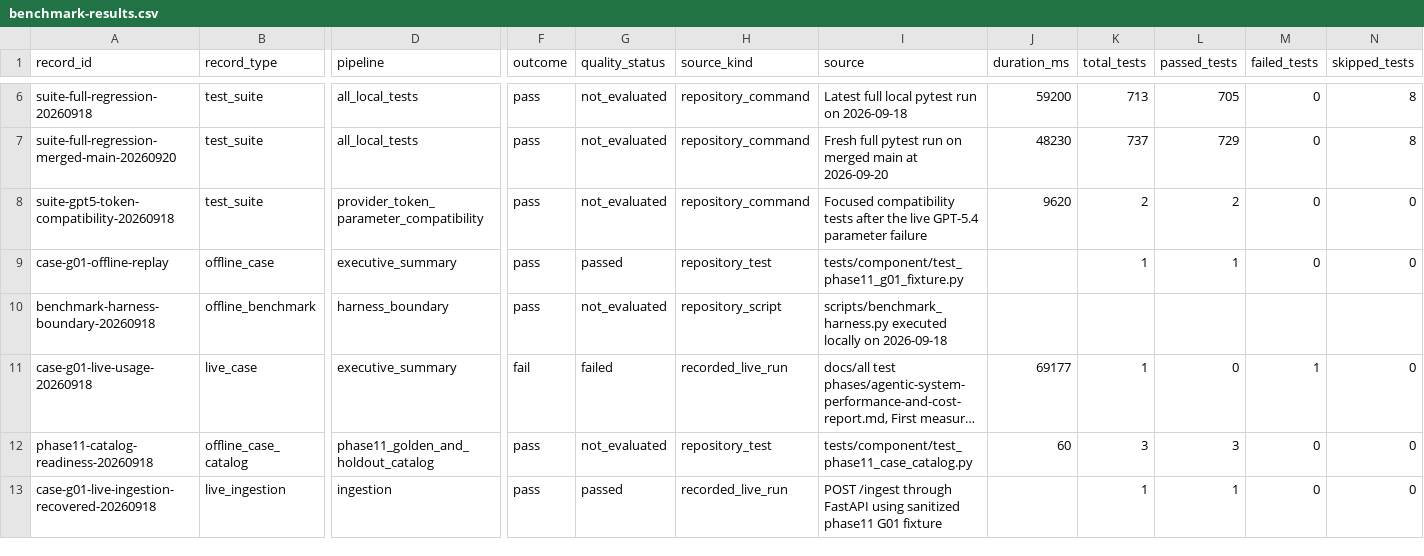
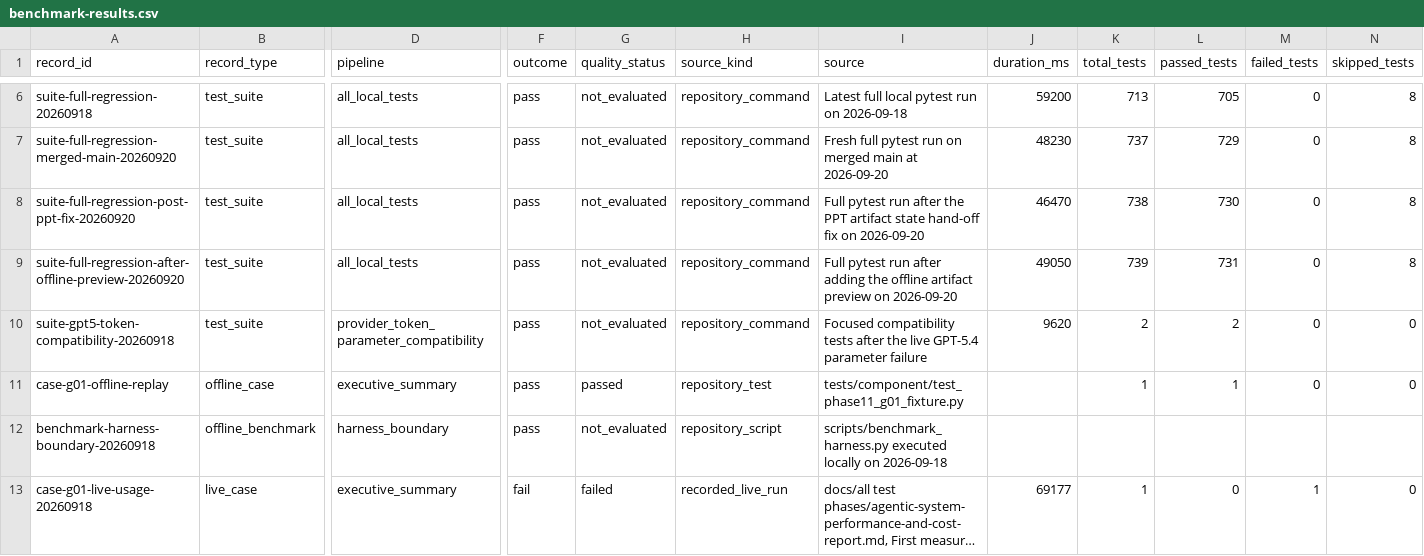
Before and after one commit to udit79/Sudarshan_agentic_core, a CSV file: docs/all test phases/benchmark-results/benchmark-results.csv, drawn as a sheet; only a part is shown, gaps mark what is left out; the shorter side is filled out with more unchanged rows; long unchanged cells end in …; rows hold the shown columns only; the diff covers the shown part only; the diff names each change by its address in the sheet, - before the commit and + after, or states it on an @@ line.

```diff
--- a/docs/all test phases/benchmark-results/benchmark-results.csv
+++ b/docs/all test phases/benchmark-results/benchmark-results.csv
+row 8: suite-full-regression-post-ppt-fix-20260920 | test_suite | all_local_tests | pass | not_evaluated | repository_command | Full pytest run after the PPT artifact state hand-off fix on 2026-09-20 | 46470 | 738 | 730 | 0 | 8
+row 9: suite-full-regression-after-offline-preview-20260920 | test_suite | all_local_tests | pass | not_evaluated | repository_command | Full pytest run after adding the offline artifact preview on 2026-09-20 | 49050 | 739 | 731 | 0 | 8
```
Also changed, not shown: 6 added rows elsewhere in this file, 25 other files.
